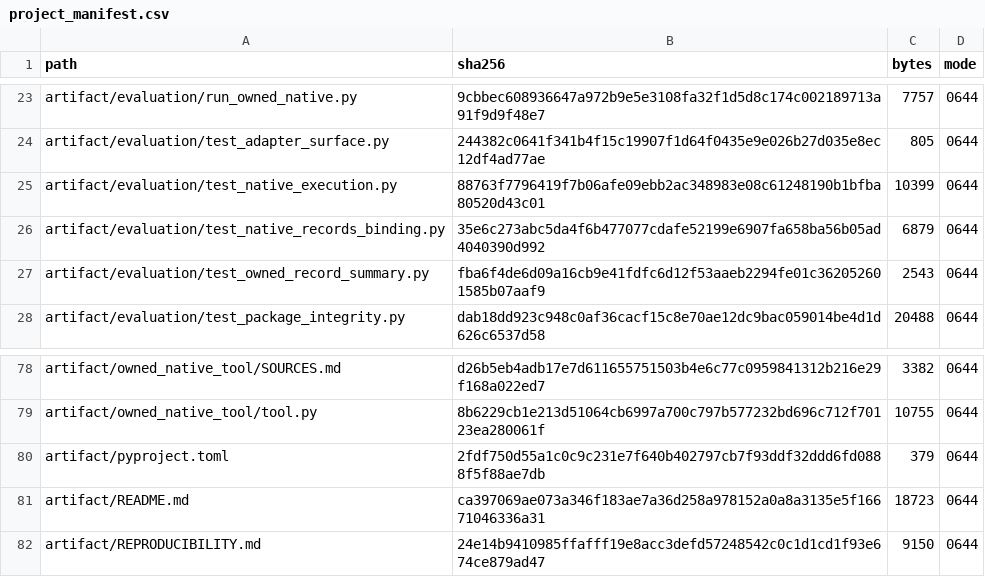
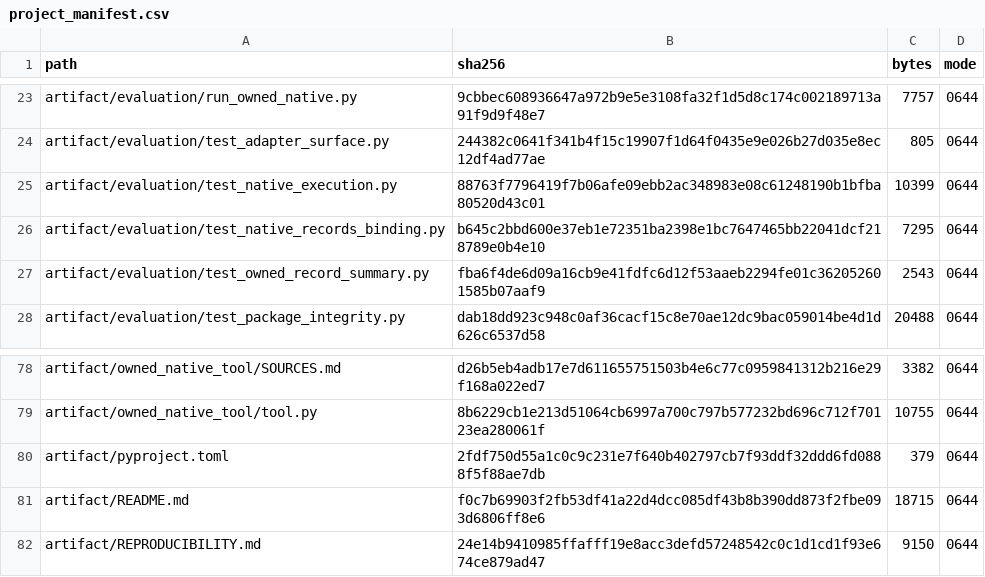
Before and after one commit to Haoyi-Zhang/ToolchainMark, a CSV file: audit/project_manifest.csv, drawn as a sheet; only a part is shown, gaps mark what is left out.

```diff
--- a/audit/project_manifest.csv
+++ b/audit/project_manifest.csv
@@ -25,3 +25,3 @@ artifact/evaluation/test_adapter_surface.py,244382c0641f341b4f15c19907f1d64f0435
 artifact/evaluation/test_native_execution.py,88763f7796419f7b06afe09ebb2ac348983e08c61248190b1bfba80520d43c01,10399,0644
-artifact/evaluation/test_native_records_binding.py,35e6c273abc5da4f6b477077cdafe52199e6907fa658ba56b05ad4040390d992,6879,0644
+artifact/evaluation/test_native_records_binding.py,b645c2bbd600e37eb1e72351ba2398e1bc7647465bb22041dcf218789e0b4e10,7295,0644
 artifact/evaluation/test_owned_record_summary.py,fba6f4de6d09a16cb9e41fdfc6d12f53aaeb2294fe01c362052601585b07aaf9,2543,0644
@@ -80,3 +80,3 @@ artifact/owned_native_tool/tool.py,8b6229cb1e213d51064cb6997a700c797b577232bd696
 artifact/pyproject.toml,2fdf750d55a1c0c9c231e7f640b402797cb7f93ddf32ddd6fd0888f5f88ae7db,379,0644
-artifact/README.md,ca397069ae073a346f183ae7a36d258a978152a0a8a3135e5f16671046336a31,18723,0644
+artifact/README.md,f0c7b69903f2fb53df41a22d4dcc085df43b8b390dd873f2fbe093d6806ff8e6,18715,0644
 artifact/REPRODUCIBILITY.md,24e14b9410985ffafff19e8acc3defd57248542c0c1d1cd1f93e674ce879ad47,9150,0644
```
Also changed, not shown: 2 other files.
